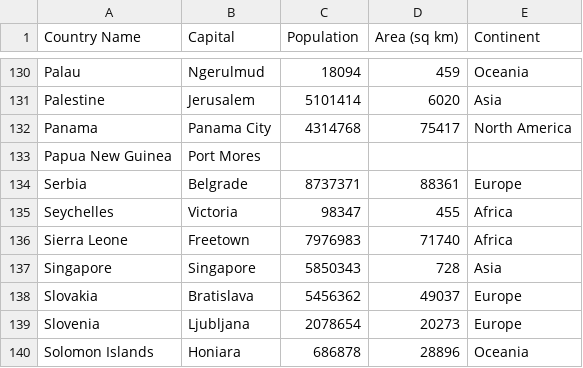
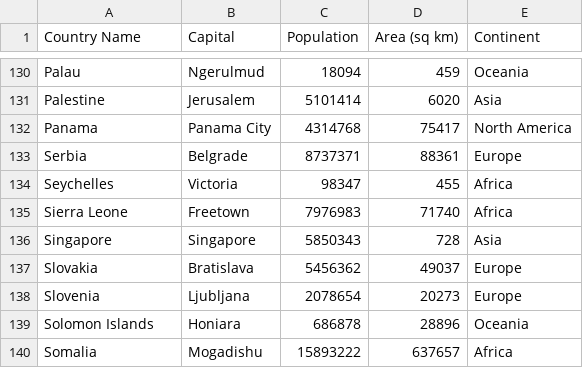
Before and after one commit to janbodnar/Python-Datovy-Analytik-Skolenie, a CSV file: data/countries.csv, drawn as a sheet; only a part is shown, gaps mark what is left out; the shorter side is filled out with more unchanged rows.

Commit message:
Update countries.csv

```diff
--- a/data/countries.csv
+++ b/data/countries.csv
@@ -132,3 +132,2 @@ Palestine,Jerusalem,5101414,6020,Asia
 Panama,Panama City,4314768,75417,North America
-Papua New Guinea,Port Mores
 Serbia,Belgrade,8737371,88361,Europe
```
